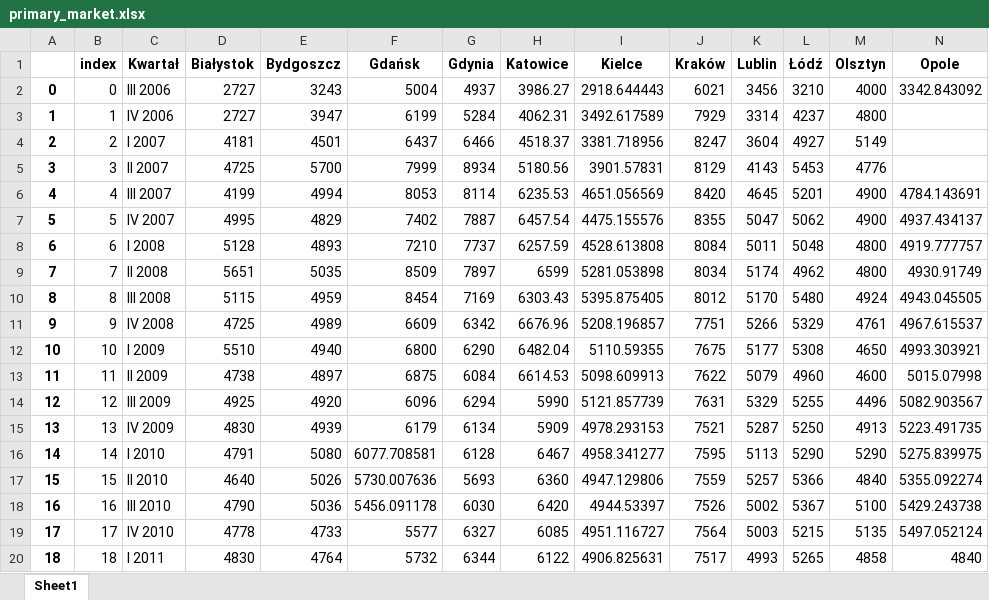
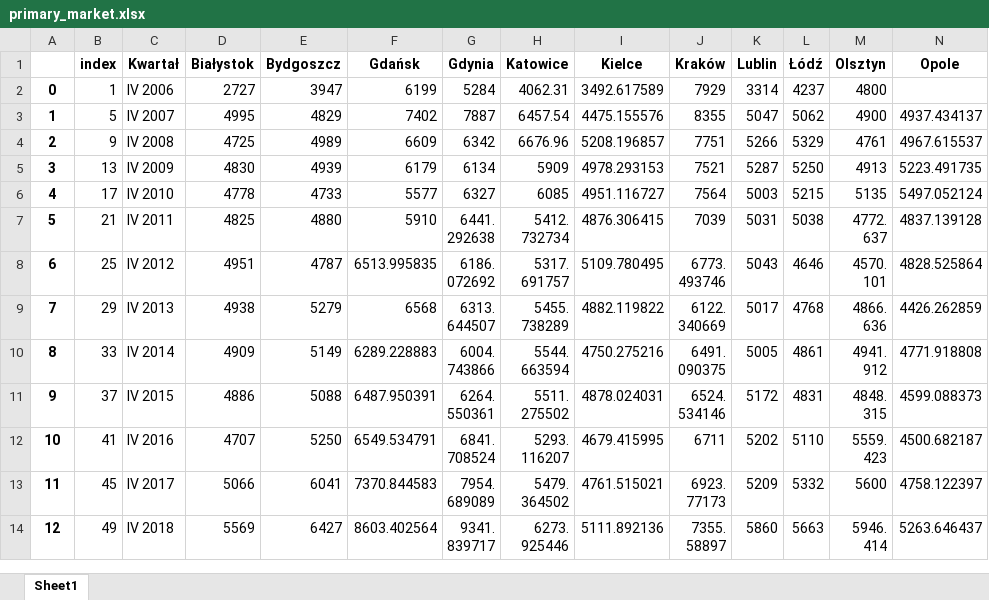
Before and after one commit to WypychKarolina/Data-analysis, an Excel workbook: res/primary_market.xlsx, sheet Sheet1, drawn as a sheet; only a part is shown; the shorter side is filled out with more unchanged rows; values as stored, in another font and other column widths than the file's, no borders; removed rows and columns are numbered as before the commit, all else as after; rows hold the shown columns only; the diff covers the shown part only; the diff names each change by its address in the sheet, - before the commit and + after, or states it on an @@ line.

```diff
--- a/res/primary_market.xlsx (sheet Sheet1)
+++ b/res/primary_market.xlsx (sheet Sheet1)
-row 2: 0 | 0 | III 2006 | 2727 | 3243 | 5004 | 4937 | 3986.27 | 2918.644443 | 6021 | 3456 | 3210 | 4000 | 3342.843092
@@ column A renumbered between rows 2 and 16 @@
-row 4: 2 | 2 | I 2007 | 4181 | 4501 | 6437 | 6466 | 4518.37 | 3381.718956 | 8247 | 3604 | 4927 | 5149
-row 5: 3 | 3 | II 2007 | 4725 | 5700 | 7999 | 8934 | 5180.56 | 3901.57831 | 8129 | 4143 | 5453 | 4776
-row 6: 4 | 4 | III 2007 | 4199 | 4994 | 8053 | 8114 | 6235.53 | 4651.056569 | 8420 | 4645 | 5201 | 4900 | 4784.143691
-row 8: 6 | 6 | I 2008 | 5128 | 4893 | 7210 | 7737 | 6257.59 | 4528.613808 | 8084 | 5011 | 5048 | 4800 | 4919.777757
-row 9: 7 | 7 | II 2008 | 5651 | 5035 | 8509 | 7897 | 6599 | 5281.053898 | 8034 | 5174 | 4962 | 4800 | 4930.91749
-row 10: 8 | 8 | III 2008 | 5115 | 4959 | 8454 | 7169 | 6303.43 | 5395.875405 | 8012 | 5170 | 5480 | 4924 | 4943.045505
-row 12: 10 | 10 | I 2009 | 5510 | 4940 | 6800 | 6290 | 6482.04 | 5110.59355 | 7675 | 5177 | 5308 | 4650 | 4993.303921
-row 13: 11 | 11 | II 2009 | 4738 | 4897 | 6875 | 6084 | 6614.53 | 5098.609913 | 7622 | 5079 | 4960 | 4600 | 5015.07998
-row 14: 12 | 12 | III 2009 | 4925 | 4920 | 6096 | 6294 | 5990 | 5121.857739 | 7631 | 5329 | 5255 | 4496 | 5082.903567
-row 16: 14 | 14 | I 2010 | 4791 | 5080 | 6077.708581 | 6128 | 6467 | 4958.341277 | 7595 | 5113 | 5290 | 5290 | 5275.839975
-row 17: 15 | 15 | II 2010 | 4640 | 5026 | 5730.007636 | 5693 | 6360 | 4947.129806 | 7559 | 5257 | 5366 | 4840 | 5355.092274
-row 18: 16 | 16 | III 2010 | 4790 | 5036 | 5456.091178 | 6030 | 6420 | 4944.53397 | 7526 | 5002 | 5367 | 5100 | 5429.243738
-row 20: 18 | 18 | I 2011 | 4830 | 4764 | 5732 | 6344 | 6122 | 4906.825631 | 7517 | 4993 | 5265 | 4858 | 4840
```
Also changed, not shown: 30 removed rows elsewhere in this sheet, res/index_ok.xlsx, res/population_ok.xlsx.
